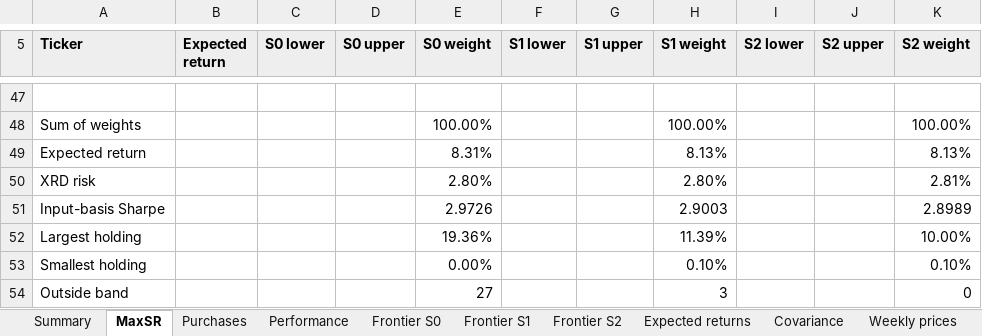
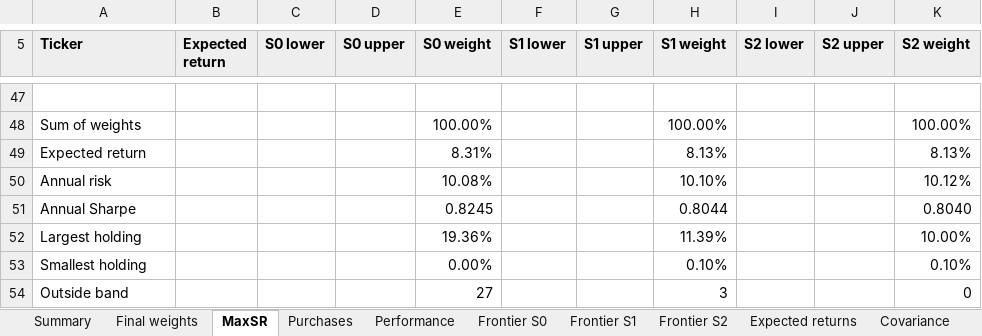
Before and after one commit to hankrugg/QPMFall26, an Excel workbook: group1/portfolio_results/group1_xrd_maxsr.xlsx, sheet MaxSR, drawn as a sheet; only a part is shown, gaps mark what is left out; values as stored, in another font and other column widths than the file's, no borders; removed rows and columns are numbered as before the commit, all else as after; the diff names each change by its address in the sheet, - before the commit and + after, or states it on an @@ line.

Commit message:
Annualize portfolio risk and add alphabetical final weights

```diff
--- a/group1/portfolio_results/group1_xrd_maxsr.xlsx (sheet MaxSR)
+++ b/group1/portfolio_results/group1_xrd_maxsr.xlsx (sheet MaxSR)
+sheet tab: Final weights
-row 50: XRD risk |  |  |  | 2.80% |  |  | 2.80% |  |  | 2.81%
-row 51: Input-basis Sharpe |  |  |  | 2.9726 |  |  | 2.9003 |  |  | 2.8989
+row 50: Annual risk |  |  |  | 10.08% |  |  | 10.10% |  |  | 10.12%
+row 51: Annual Sharpe |  |  |  | 0.8245 |  |  | 0.8044 |  |  | 0.8040
```
Also changed, not shown: sheet Frontier S2, sheet Frontier S1, sheet Frontier S0, sheet Summary, sheet Covariance, charts or pictures, 7 other files.
